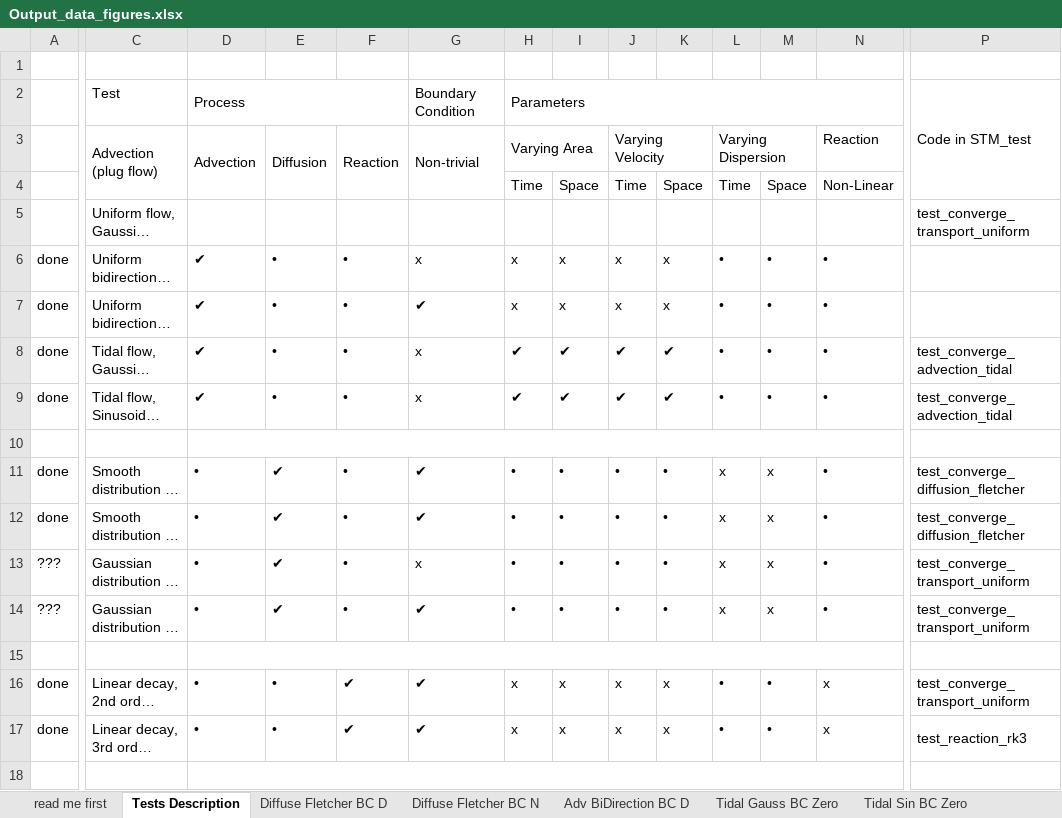
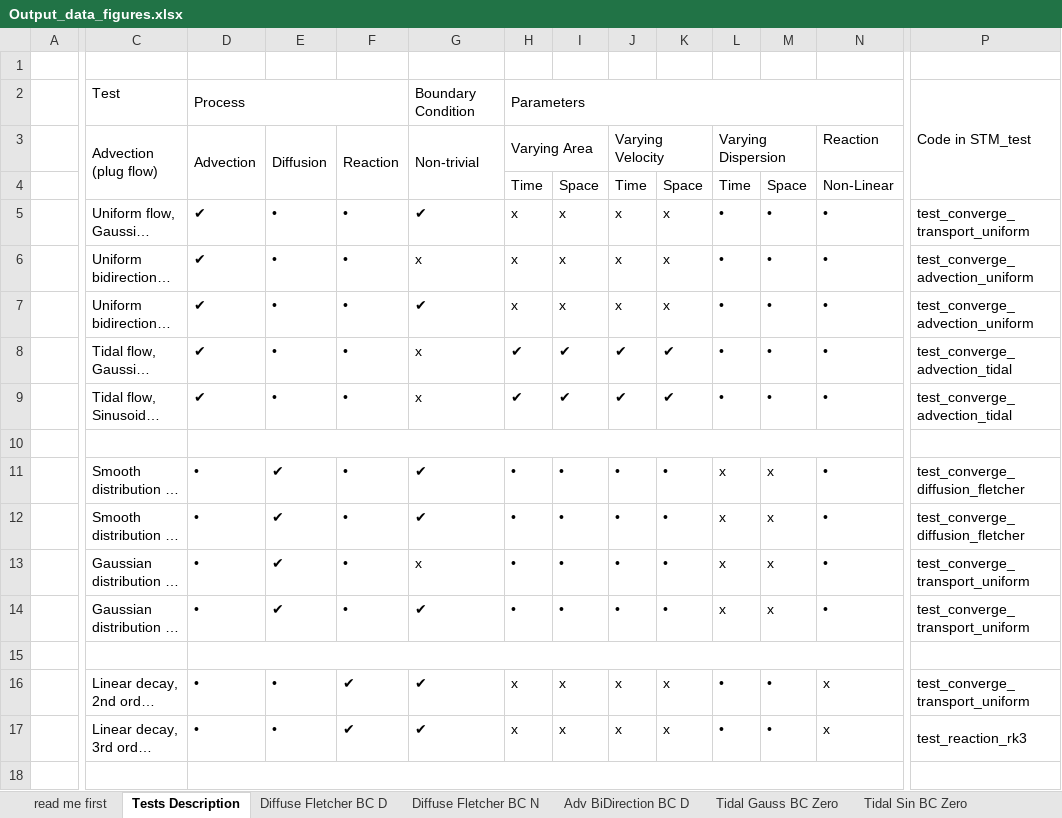
Before and after one commit to dwr-psandhu/dsm2-stm, an Excel workbook: stm/documents/algorithm_and_tests/test_summary/outputs_and_tests/Output_data_figures.xlsx, sheet Tests Description, drawn as a sheet; only a part is shown, gaps mark what is left out; long unchanged cells end in …; values as stored, in another font and other column widths than the file's, no cell formats; the diff covers the shown part only; the diff names each change by its address in the sheet, - before the commit and + after, or states it on an @@ line.

Commit message:
The test which is associated with each subroutine is clarified in the excel sheet

```diff
--- a/stm/documents/algorithm_and_tests/test_summary/outputs_and_tests/Output_data_figures.xlsx (sheet Tests Description)
+++ b/stm/documents/algorithm_and_tests/test_summary/outputs_and_tests/Output_data_figures.xlsx (sheet Tests Description)
-D5 (Advection): (empty)
+D5 (Advection): ✔
-E5 (Diffusion): (empty)
+E5 (Diffusion): •
-F5 (Reaction): (empty)
+F5 (Reaction): •
-G5 (Non-trivial): (empty)
+G5 (Non-trivial): ✔
-H5 (Varying Area): (empty)
+H5 (Varying Area): x
-I5: (empty)
+I5: x
-J5 (Varying Velocity): (empty)
+J5 (Varying Velocity): x
-K5: (empty)
+K5: x
-L5 (Varying Dispersion): (empty)
+L5 (Varying Dispersion): •
-M5: (empty)
+M5: •
-N5 (Reaction): (empty)
+N5 (Reaction): •
-A6:A9: done
+A6:A9: (empty)
-P6:P7: (empty)
+P6:P7: test_converge_advection_uniform
+P6:S6 merged
-A11:A12: done
+A11:A12: (empty)
-A13:A14: ???
+A13:A14: (empty)
-A16:A17: done
+A16:A17: (empty)
```
Also changed, not shown: 23 edited cells and merged cells elsewhere in this sheet, cell formats, charts or pictures.
